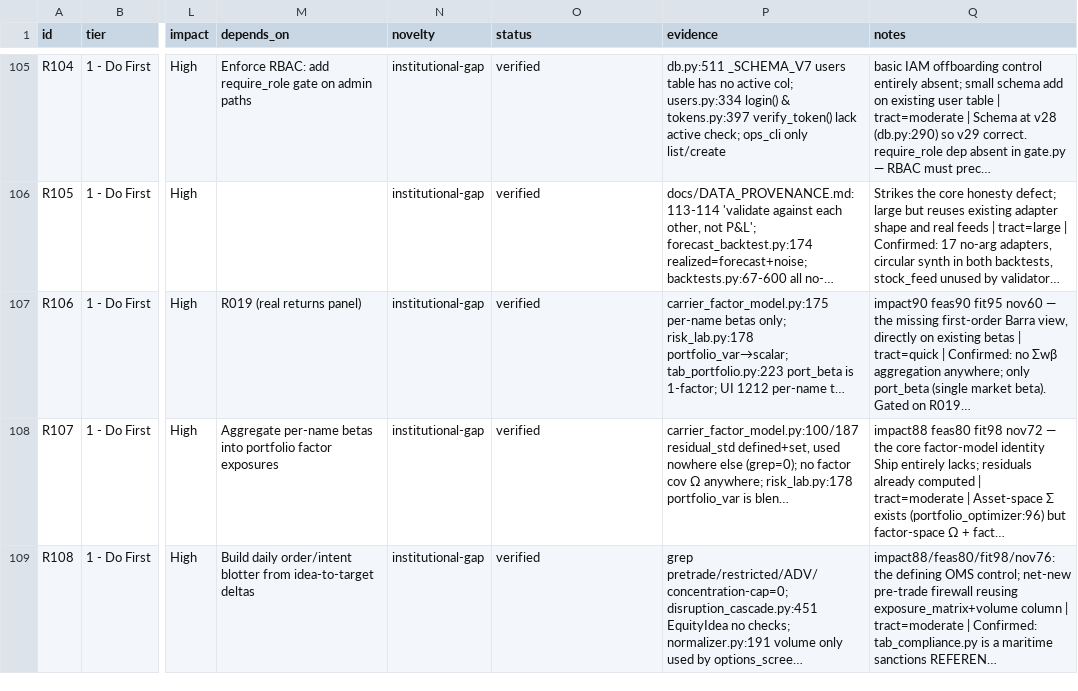
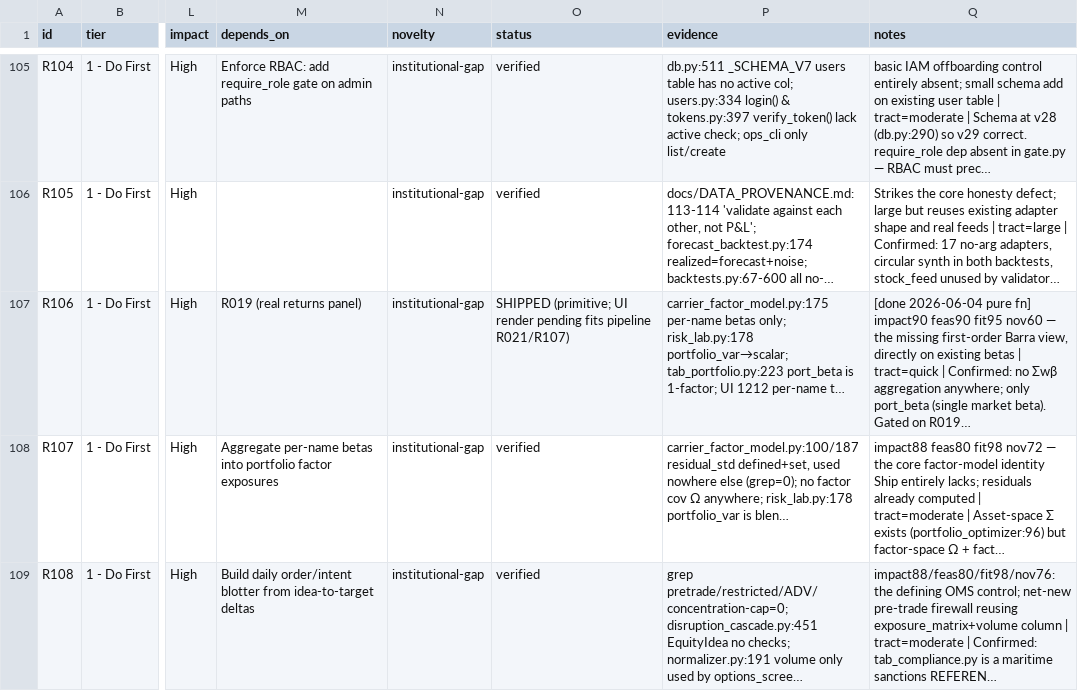
Before and after one commit to asmortara-blip/ship-tracker, a CSV file: recommendations.csv, drawn as a sheet; only a part is shown, gaps mark what is left out; the diff names each change by its address in the sheet, - before the commit and + after, or states it on an @@ line.

```diff
--- a/recommendations.csv
+++ b/recommendations.csv
-O107 (status): verified
+O107 (status): SHIPPED (primitive; UI render pending fits pipeline R021/R107)
-Q107 (notes): impact90 feas90…
+Q107 (notes): [done 2026-06-04 pure fn] impact90 feas90…
```
Also changed, not shown: 2 other files.
